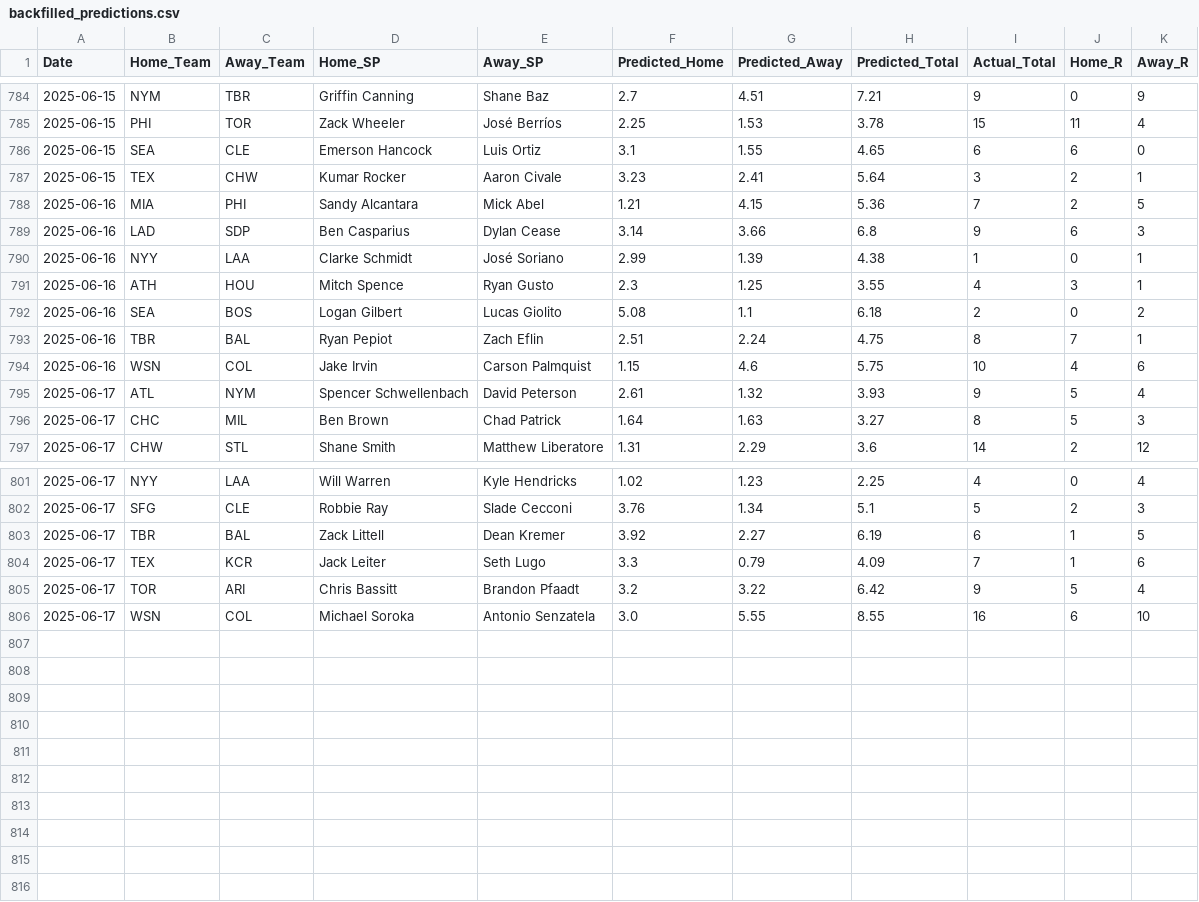
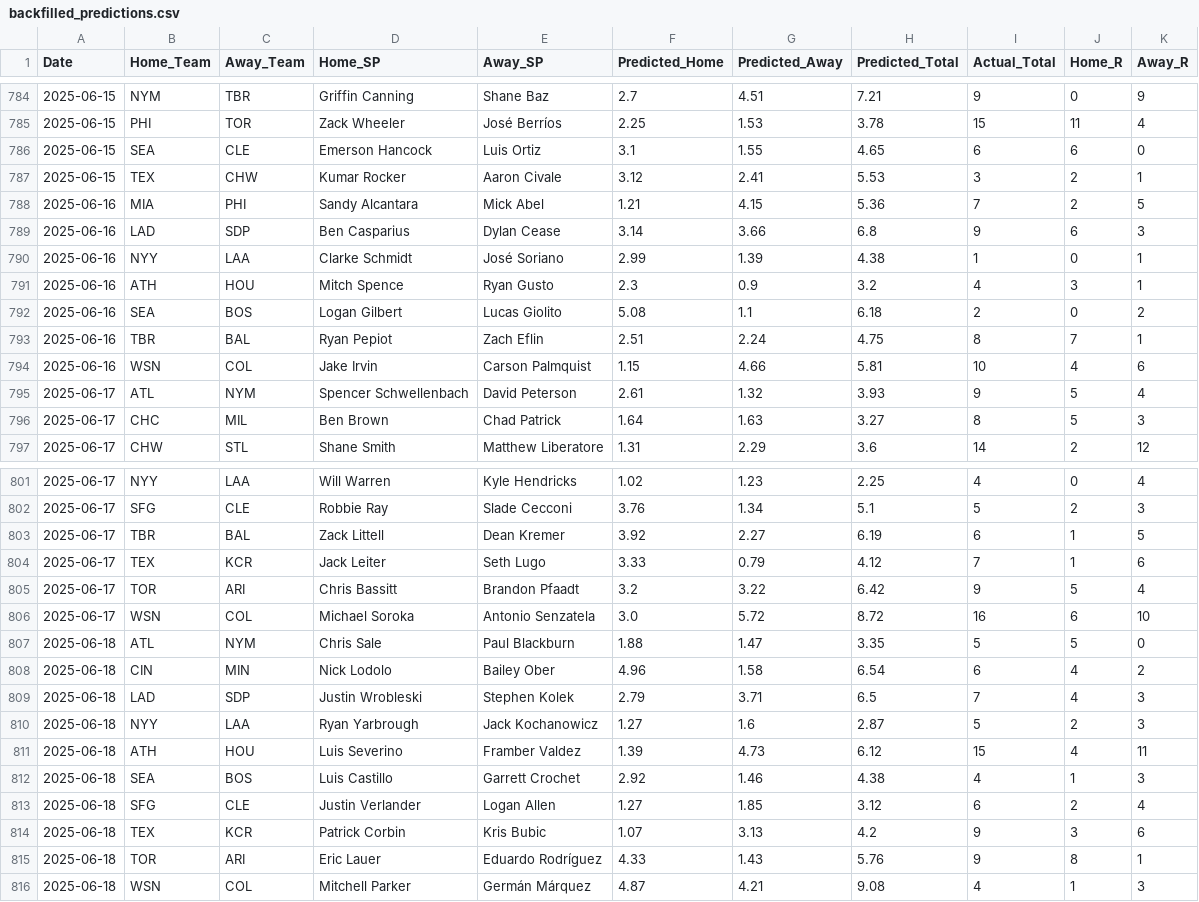
Before and after one commit to radgator13/pitcher-k-model, a CSV file: data/backfilled_predictions.csv, drawn as a sheet; only a part is shown, gaps mark what is left out; the diff covers the shown part only.

```diff
--- a/data/backfilled_predictions.csv
+++ b/data/backfilled_predictions.csv
@@ -786,3 +786,3 @@ Date,Home_Team,Away_Team,Home_SP,Away_SP,Predicted_Home,Predicted_Away,Predicted
 2025-06-15,SEA,CLE,Emerson Hancock,Luis Ortiz,3.1,1.55,4.65,6,6,0
-2025-06-15,TEX,CHW,Kumar Rocker,Aaron Civale,3.23,2.41,5.64,3,2,1
+2025-06-15,TEX,CHW,Kumar Rocker,Aaron Civale,3.12,2.41,5.53,3,2,1
 2025-06-16,MIA,PHI,Sandy Alcantara,Mick Abel,1.21,4.15,5.36,7,2,5
@@ -790,6 +790,6 @@ Date,Home_Team,Away_Team,Home_SP,Away_SP,Predicted_Home,Predicted_Away,Predicted
 2025-06-16,NYY,LAA,Clarke Schmidt,José Soriano,2.99,1.39,4.38,1,0,1
-2025-06-16,ATH,HOU,Mitch Spence,Ryan Gusto,2.3,1.25,3.55,4,3,1
+2025-06-16,ATH,HOU,Mitch Spence,Ryan Gusto,2.3,0.9,3.2,4,3,1
 2025-06-16,SEA,BOS,Logan Gilbert,Lucas Giolito,5.08,1.1,6.18,2,0,2
 2025-06-16,TBR,BAL,Ryan Pepiot,Zach Eflin,2.51,2.24,4.75,8,7,1
-2025-06-16,WSN,COL,Jake Irvin,Carson Palmquist,1.15,4.6,5.75,10,4,6
+2025-06-16,WSN,COL,Jake Irvin,Carson Palmquist,1.15,4.66,5.81,10,4,6
 2025-06-17,ATL,NYM,Spencer Schwellenbach,David Peterson,2.61,1.32,3.93,9,5,4
@@ -803,4 +803,14 @@ Date,Home_Team,Away_Team,Home_SP,Away_SP,Predicted_Home,Predicted_Away,Predicted
 2025-06-17,TBR,BAL,Zack Littell,Dean Kremer,3.92,2.27,6.19,6,1,5
-2025-06-17,TEX,KCR,Jack Leiter,Seth Lugo,3.3,0.79,4.09,7,1,6
+2025-06-17,TEX,KCR,Jack Leiter,Seth Lugo,3.33,0.79,4.12,7,1,6
 2025-06-17,TOR,ARI,Chris Bassitt,Brandon Pfaadt,3.2,3.22,6.42,9,5,4
-2025-06-17,WSN,COL,Michael Soroka,Antonio Senzatela,3.0,5.55,8.55,16,6,10
+2025-06-17,WSN,COL,Michael Soroka,Antonio Senzatela,3.0,5.72,8.72,16,6,10
+2025-06-18,ATL,NYM,Chris Sale,Paul Blackburn,1.88,1.47,3.35,5,5,0
+2025-06-18,CIN,MIN,Nick Lodolo,Bailey Ober,4.96,1.58,6.54,6,4,2
+2025-06-18,LAD,SDP,Justin Wrobleski,Stephen Kolek,2.79,3.71,6.5,7,4,3
+2025-06-18,NYY,LAA,Ryan Yarbrough,Jack Kochanowicz,1.27,1.6,2.87,5,2,3
+2025-06-18,ATH,HOU,Luis Severino,Framber Valdez,1.39,4.73,6.12,15,4,11
+2025-06-18,SEA,BOS,Luis Castillo,Garrett Crochet,2.92,1.46,4.38,4,1,3
+2025-06-18,SFG,CLE,Justin Verlander,Logan Allen,1.27,1.85,3.12,6,2,4
+2025-06-18,TEX,KCR,Patrick Corbin,Kris Bubic,1.07,3.13,4.2,9,3,6
+2025-06-18,TOR,ARI,Eric Lauer,Eduardo Rodríguez,4.33,1.43,5.76,9,8,1
+2025-06-18,WSN,COL,Mitchell Parker,Germán Márquez,4.87,4.21,9.08,4,1,3
```
Also changed, not shown: 42 edited cells elsewhere in this file, data/Stathead_2025_Pitcher_Master.csv, data/Stathead_2025_TeamBatting_Master.csv, 22 other files.
